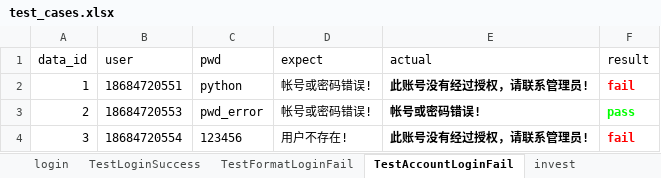
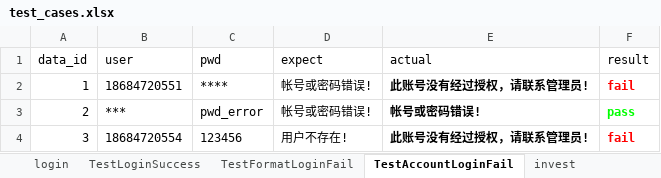
Before and after one commit to 13691579846/PythonUiAutoTest, an Excel workbook: datas/test_cases.xlsx, sheet TestAccountLoginFail, drawn as a sheet; values as stored, in another font and other column widths than the file's, no borders; the diff names each change by its address in the sheet, - before the commit and + after, or states it on an @@ line.

```diff
--- a/datas/test_cases.xlsx (sheet TestAccountLoginFail)
+++ b/datas/test_cases.xlsx (sheet TestAccountLoginFail)
-C2 (pwd): python
+C2 (pwd): ****
-B3 (user): 18684720553
+B3 (user): ***
```
Also changed, not shown: sheet TestLoginSuccess, sheet TestFormatLoginFail, 2 other files.
